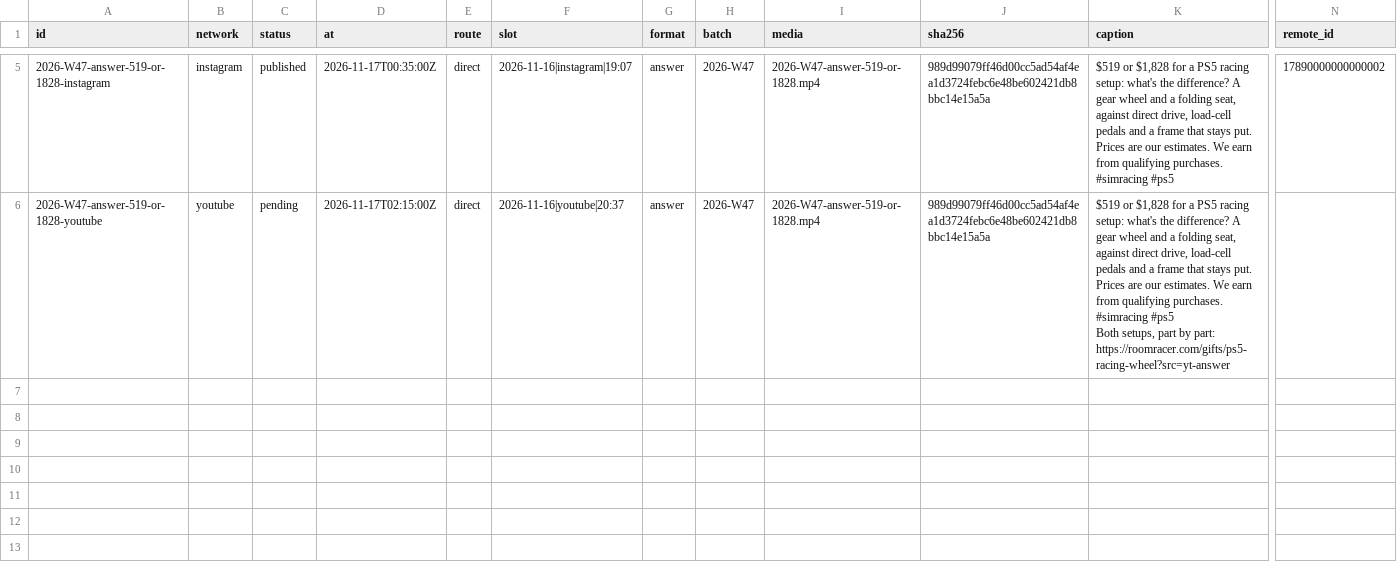
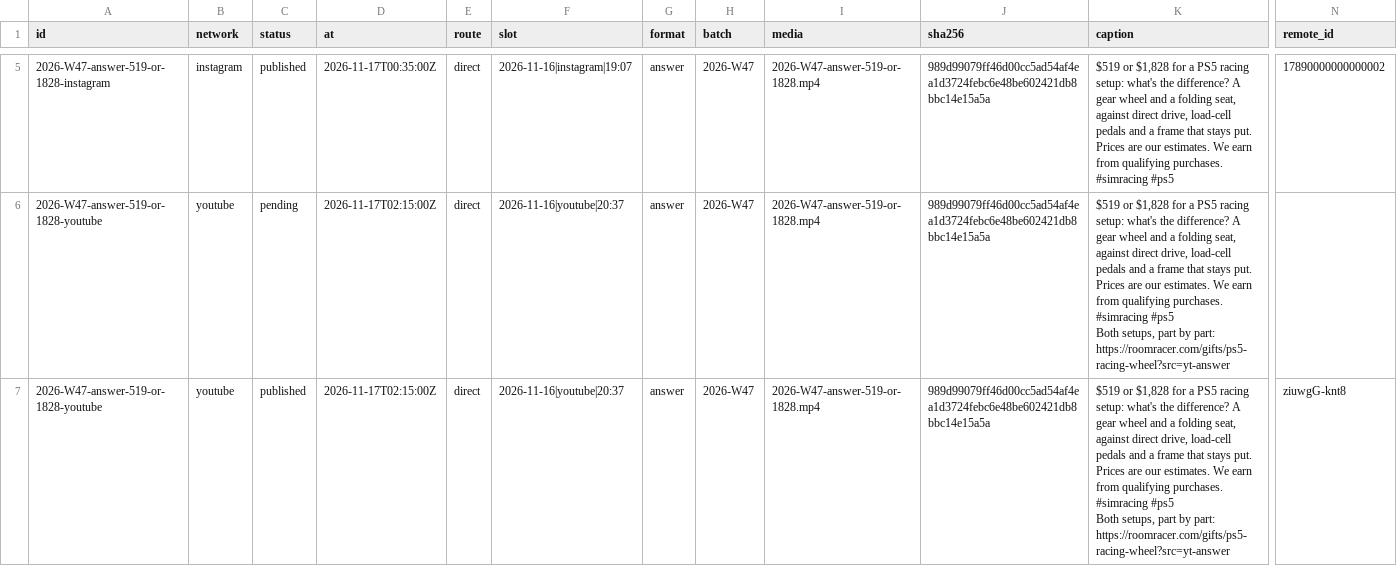
Before and after one commit to everfields/roomracer-social, a CSV file: posts.csv, drawn as a sheet; only a part is shown, gaps mark what is left out; rows hold the shown columns only; ↵ is a line break in a cell; the diff names each change by its address in the sheet, - before the commit and + after, or states it on an @@ line.

```diff
--- a/posts.csv
+++ b/posts.csv
+row 7: 2026-W47-answer-519-or-1828-youtube | youtube | published | 2026-11-17T02:15:00Z | direct | 2026-11-16|youtube|20:37 | answer | 2026-W47 | 2026-W47-answer-519-or-1828.mp4 | 989d99079ff46d00cc5ad54af4ea1d3724febc6e48be602421db8bbc14e15a5a | $519 or $1,828 for a PS5 racing setup: what's the difference? A gear wheel and a folding seat, against direct drive, load-cell pedals and a frame that stays put. Prices are our estimates. We earn from qualifying purchases. #simracing #ps5 ↵ Both setups, part by part: https://roomracer.com/gifts/ps5-racing-wheel?src=yt-answer | ziuwgG-knt8
```
Also changed, not shown: 1 other file.
